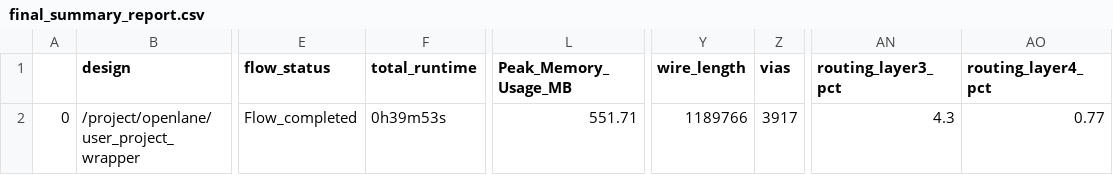
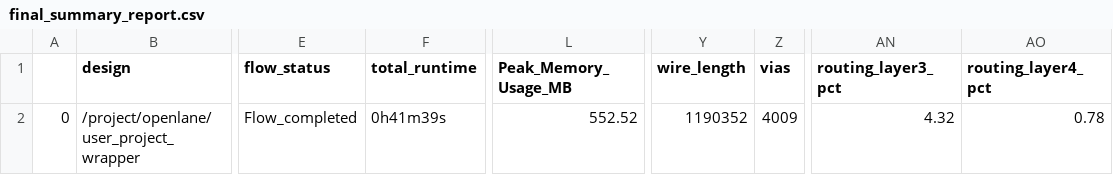
Before and after one commit to dineshannayya/yifive_r0, a CSV file: signoff/user_project_wrapper/final_summary_report.csv, drawn as a sheet; only a part is shown, gaps mark what is left out; the diff names each change by its address in the sheet, - before the commit and + after, or states it on an @@ line.

```diff
--- a/signoff/user_project_wrapper/final_summary_report.csv
+++ b/signoff/user_project_wrapper/final_summary_report.csv
-F2 (total_runtime): 0h39m53s
+F2 (total_runtime): 0h41m39s
-L2 (Peak_Memory_Usage_MB): 551.71
+L2 (Peak_Memory_Usage_MB): 552.52
-Y2 (wire_length): 1189766
+Y2 (wire_length): 1190352
-Z2 (vias): 3917
+Z2 (vias): 4009
-AN2 (routing_layer3_pct): 4.3
+AN2 (routing_layer3_pct): 4.32
-AO2 (routing_layer4_pct): 0.77
+AO2 (routing_layer4_pct): 0.78
```
Also changed, not shown: signoff/spi_master/final_summary_report.csv, signoff/syntacore/final_summary_report.csv, 22 other files.
